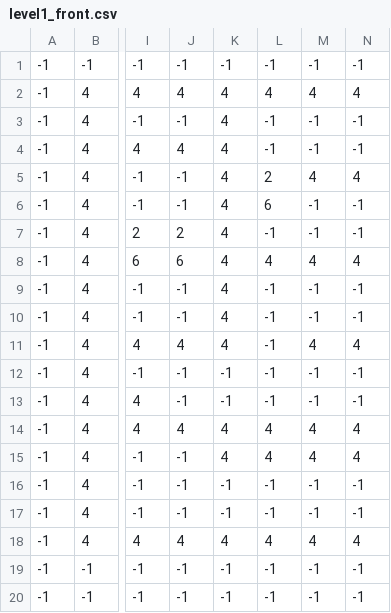
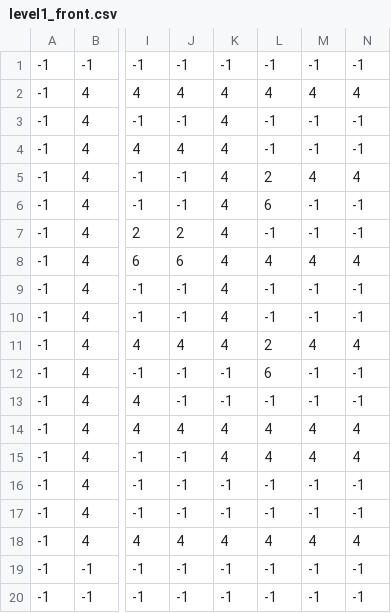
Before and after one commit to philoxy/MazeTest2, a CSV file: levels/level1/level1_front.csv, drawn as a sheet; only a part is shown, gaps mark what is left out; the diff names each change by its address in the sheet, - before the commit and + after, or states it on an @@ line.

```diff
--- a/levels/level1/level1_front.csv
+++ b/levels/level1/level1_front.csv
-L11: -1
+L11: 2
-L12: -1
+L12: 6
```
Also changed, not shown: levels/level1/level1_front2.csv, 3 other files.
